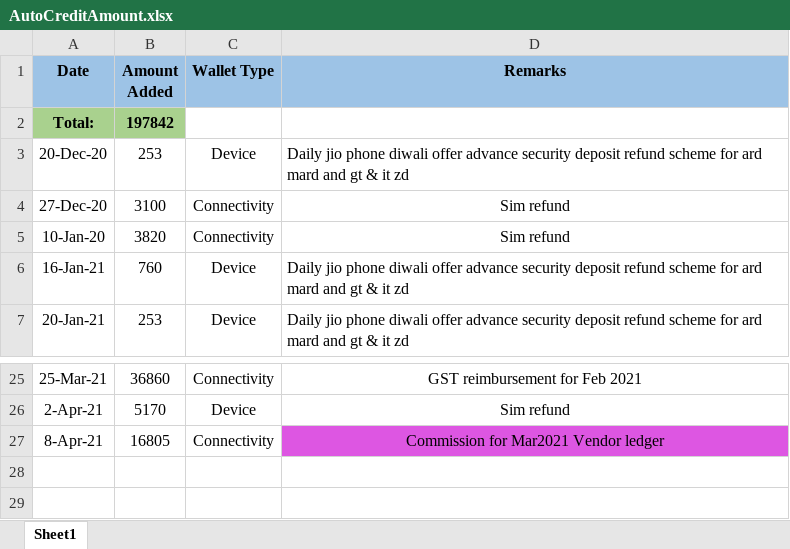
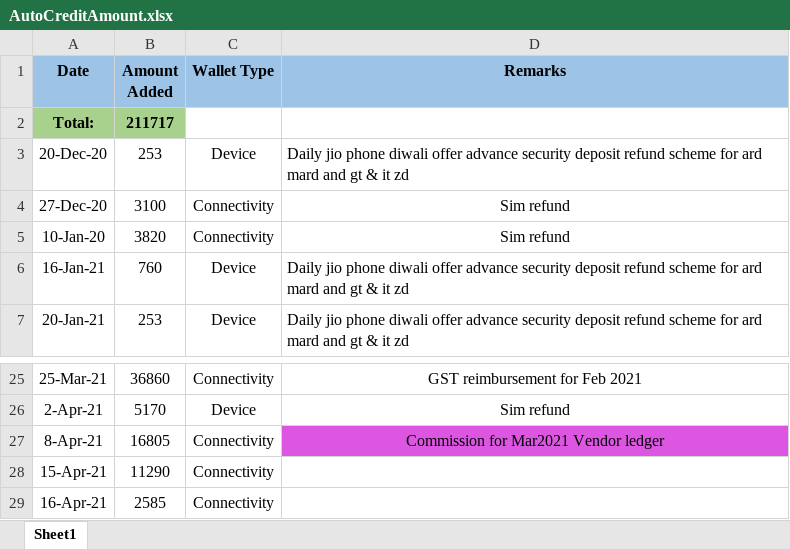
Before and after one commit to PalakEnterprises/DailyReport, an Excel workbook: AutoCreditAmount.xlsx, sheet Sheet1, drawn as a sheet; only a part is shown, gaps mark what is left out; values as stored, in another font and other column widths than the file's, no borders; the diff names each change by its address in the sheet, - before the commit and + after, or states it on an @@ line.

```diff
--- a/AutoCreditAmount.xlsx (sheet Sheet1)
+++ b/AutoCreditAmount.xlsx (sheet Sheet1)
-B2 (Amount Added): 197842
+B2 (Amount Added): 211717
+row 28: 15-Apr-21 | 11290 | Connectivity
+row 29: 16-Apr-21 | 2585 | Connectivity
```
Also changed, not shown: JioMobile/April2021Mobile.xlsx, Ledger.xlsx, 3 other files.
